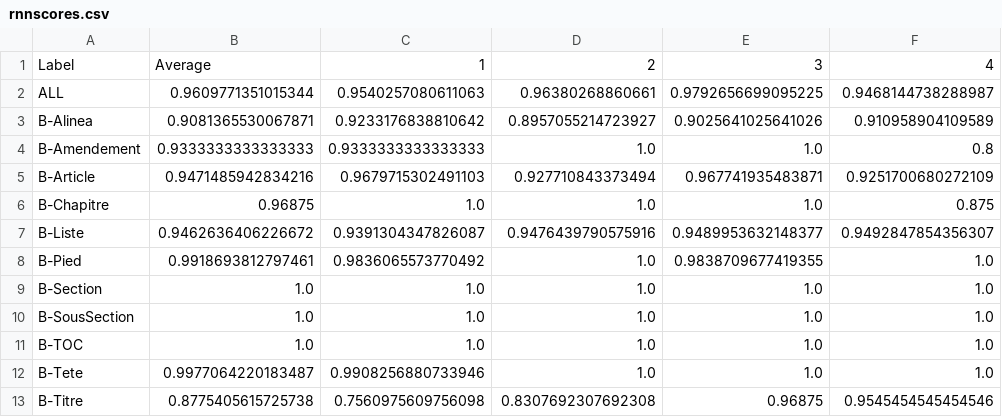
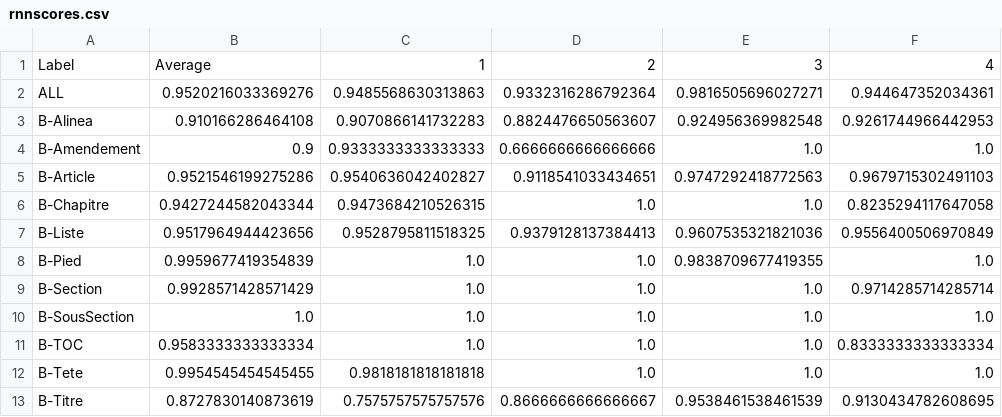
Before and after one commit to dhdaines/alexis, a CSV file: results/rnnscores.csv, drawn as a sheet.

```diff
--- a/results/rnnscores.csv
+++ b/results/rnnscores.csv
@@ -1,13 +1,13 @@
 Label,Average,1,2,3,4
-ALL,0.9609771351015344,0.9540257080611063,0.96380268860661,0.9792656699095225,0.9468144738288987
-B-Alinea,0.9081365530067871,0.9233176838810642,0.8957055214723927,0.9025641025641026,0.910958904109589
-B-Amendement,0.9333333333333333,0.9333333333333333,1.0,1.0,0.8
-B-Article,0.9471485942834216,0.9679715302491103,0.927710843373494,0.967741935483871,0.9251700680272109
-B-Chapitre,0.96875,1.0,1.0,1.0,0.875
-B-Liste,0.9462636406226672,0.9391304347826087,0.9476439790575916,0.9489953632148377,0.9492847854356307
-B-Pied,0.9918693812797461,0.9836065573770492,1.0,0.9838709677419355,1.0
-B-Section,1.0,1.0,1.0,1.0,1.0
+ALL,0.9520216033369276,0.9485568630313863,0.9332316286792364,0.9816505696027271,0.944647352034361
+B-Alinea,0.910166286464108,0.9070866141732283,0.8824476650563607,0.924956369982548,0.9261744966442953
+B-Amendement,0.9,0.9333333333333333,0.6666666666666666,1.0,1.0
+B-Article,0.9521546199275286,0.9540636042402827,0.9118541033434651,0.9747292418772563,0.9679715302491103
+B-Chapitre,0.9427244582043344,0.9473684210526315,1.0,1.0,0.8235294117647058
+B-Liste,0.9517964944423656,0.9528795811518325,0.9379128137384413,0.9607535321821036,0.9556400506970849
+B-Pied,0.9959677419354839,1.0,1.0,0.9838709677419355,1.0
+B-Section,0.9928571428571429,1.0,1.0,1.0,0.9714285714285714
 B-SousSection,1.0,1.0,1.0,1.0,1.0
-B-TOC,1.0,1.0,1.0,1.0,1.0
-B-Tete,0.9977064220183487,0.9908256880733946,1.0,1.0,1.0
-B-Titre,0.8775405615725738,0.7560975609756098,0.8307692307692308,0.96875,0.9545454545454546
+B-TOC,0.9583333333333334,1.0,1.0,1.0,0.8333333333333334
+B-Tete,0.9954545454545455,0.9818181818181818,1.0,1.0,1.0
+B-Titre,0.8727830140873619,0.7575757575757576,0.8666666666666667,0.9538461538461539,0.9130434782608695
```
Also changed, not shown: results/rnncrffreezealltrans1.csv.
